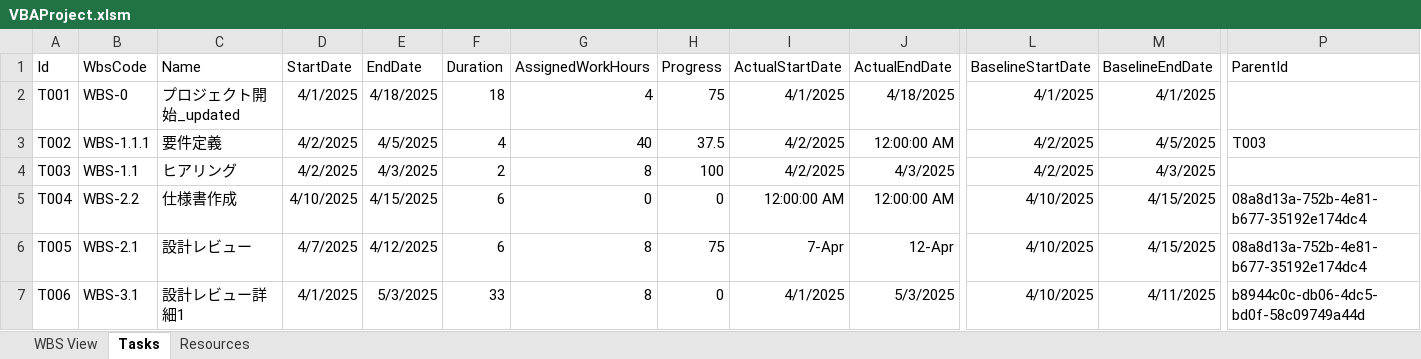
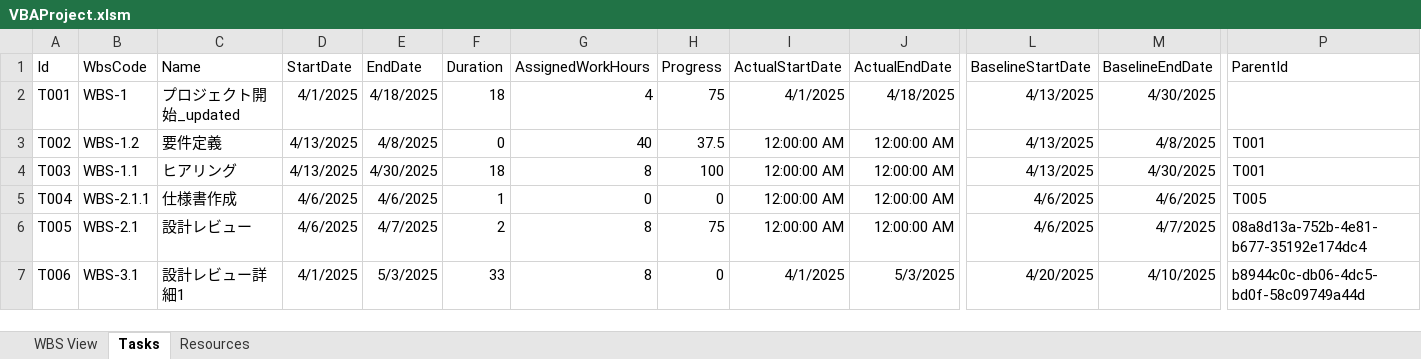
Before and after one commit to yasuhiro112358/WBS, an Excel workbook: VBAProject.xlsm, sheet Tasks, drawn as a sheet; only a part is shown, gaps mark what is left out; values as stored, in another font and other column widths than the file's, no borders; the diff covers the shown part only; the diff names each change by its address in the sheet, - before the commit and + after, or states it on an @@ line.

Commit message:
Add AdjustChildrenBaselineDates and FindChildren methods; refactor RecalculateAll

```diff
--- a/VBAProject.xlsm (sheet Tasks)
+++ b/VBAProject.xlsm (sheet Tasks)
-B2 (WbsCode): WBS-0
+B2 (WbsCode): WBS-1
-L2 (BaselineStartDate): 4/1/2025
+L2 (BaselineStartDate): 4/13/2025
-M2 (BaselineEndDate): 4/1/2025
+M2 (BaselineEndDate): 4/30/2025
-B3 (WbsCode): WBS-1.1.1
+B3 (WbsCode): WBS-1.2
-D3:D4 (StartDate): 4/2/2025
+D3:D4 (StartDate): 4/13/2025
-E3 (EndDate): 4/5/2025
+E3 (EndDate): 4/8/2025
-F3 (Duration): 4
+F3 (Duration): 0
-I3:I4 (ActualStartDate): 4/2/2025
+I3:I4 (ActualStartDate): 12:00:00 AM
-L3:L4 (BaselineStartDate): 4/2/2025
+L3:L4 (BaselineStartDate): 4/13/2025
-M3 (BaselineEndDate): 4/5/2025
+M3 (BaselineEndDate): 4/8/2025
-P3 (ParentId): T003
+P3 (ParentId): T001
-E4 (EndDate): 4/3/2025
+E4 (EndDate): 4/30/2025
-F4 (Duration): 2
+F4 (Duration): 18
-J4 (ActualEndDate): 4/3/2025
+J4 (ActualEndDate): 12:00:00 AM
-M4 (BaselineEndDate): 4/3/2025
+M4 (BaselineEndDate): 4/30/2025
-P4 (ParentId): (empty)
+P4 (ParentId): T001
-B5 (WbsCode): WBS-2.2
+B5 (WbsCode): WBS-2.1.1
-D5 (StartDate): 4/10/2025
+D5 (StartDate): 4/6/2025
-E5 (EndDate): 4/15/2025
+E5 (EndDate): 4/6/2025
-F5 (Duration): 6
+F5 (Duration): 1
-L5:L6 (BaselineStartDate): 4/10/2025
+L5:L6 (BaselineStartDate): 4/6/2025
-M5 (BaselineEndDate): 4/15/2025
+M5 (BaselineEndDate): 4/6/2025
-P5 (ParentId): 08a8d13a-752b-4e81-b677-35192e174dc4
+P5 (ParentId): T005
-D6 (StartDate): 4/7/2025
+D6 (StartDate): 4/6/2025
-E6 (EndDate): 4/12/2025
+E6 (EndDate): 4/7/2025
-F6 (Duration): 6
+F6 (Duration): 2
-I6 (ActualStartDate): 7-Apr
+I6 (ActualStartDate): 12:00:00 AM
-J6 (ActualEndDate): 12-Apr
+J6 (ActualEndDate): 12:00:00 AM
-M6 (BaselineEndDate): 4/15/2025
+M6 (BaselineEndDate): 4/7/2025
-L7 (BaselineStartDate): 4/10/2025
+L7 (BaselineStartDate): 4/20/2025
-M7 (BaselineEndDate): 4/11/2025
+M7 (BaselineEndDate): 4/10/2025
```
Also changed, not shown: 21 edited cells elsewhere in this sheet, sheet WBS View, 1 other file.
